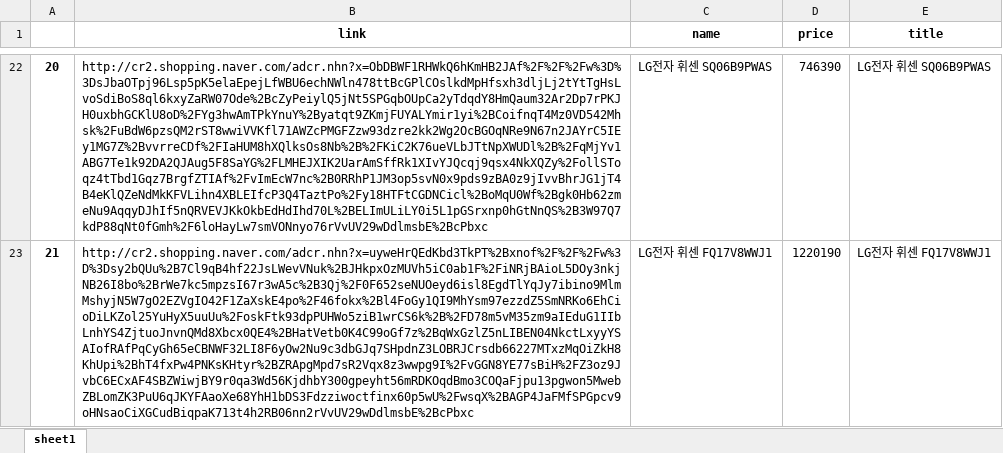
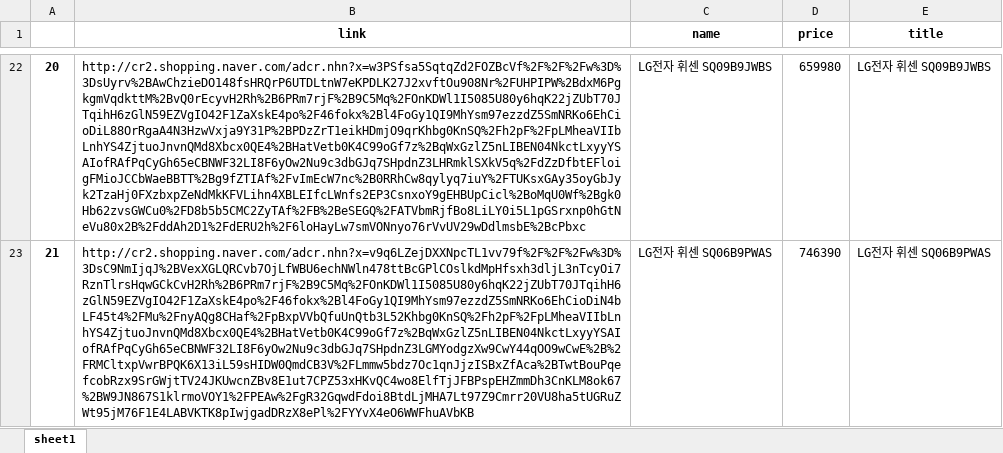
Before and after one commit to cypaul85/python, an Excel workbook: products.xlsx, sheet sheet1, drawn as a sheet; only a part is shown, gaps mark what is left out; values as stored, in another font and other column widths than the file's, no borders; the diff covers the shown part only; the diff names each change by its address in the sheet, - before the commit and + after, or states it on an @@ line.

```diff
--- a/products.xlsx (sheet sheet1)
+++ b/products.xlsx (sheet sheet1)
-B22 (link): http://cr2.shopping.naver.com/adcr.nhn?x=ObDBWF1RHWkQ6hKmHB2JAf%2F%2F%2Fw%3D%3DsJbaOTpj96Lsp5pK5elaEpejLfWBU6echNWln478ttBcGPlCOslkdMpHfsxh3dljLj2tYtTgHsLvoSdiBoS8ql6kxyZaRW07Ode%2BcZyPeiylQ5jNt5SPGqbOUpCa2yTdqdY8HmQaum32Ar2Dp7rPKJH0uxbhGCKlU8oD%2FYg3hwAmTPkYnuY%2Byatqt9ZKmjFUYALYmir1yi%2BCoifnqT4Mz0VD542Mhsk%2FuBdW6pzsQM2rST8wwiVVKfl71AWZcPMGFZzw93dzre2kk2Wg2OcBGOqNRe9N67n2JAYrC5IEy1MG7Z%2BvvrreCDf%2FIaHUM8hXQlksOs8Nb%2B%2FKiC2K76ueVLbJTtNpXWUDl%2B%2FqMjYv1ABG7Te1k92DA2QJAug5F8SaYG%2FLMHEJXIK2UarAmSffRk1XIvYJQcqj9qsx4NkXQZy%2FollSToqz4tTbd1Gqz7BrgfZTIAf%2FvImEcW7nc%2B0RRhP1JM3op5svN0x9pds9zBA0z9jIvvBhrJG1jT4B4eKlQZeNdMkKFVLihn4XBLEIfcP3Q4TaztPo%2Fy18HTFtCGDNCicl%2BoMqU0Wf%2Bgk0Hb62zmeNu9AqqyDJhIf5nQRVEVJKkOkbEdHdIhd70L%2BELImULiLY0i5L1pGSrxnp0hGtNnQS%2B3W97Q7kdP88qNt0fGmh%2F6loHayLw7smVONnyo76rVvUV29wDdlmsbE%2BcPbxc
+B22 (link): http://cr2.shopping.naver.com/adcr.nhn?x=w3PSfsa5SqtqZd2FOZBcVf%2F%2F%2Fw%3D%3DsUyrv%2BAwChzieDO148fsHRQrP6UTDLtnW7eKPDLK27J2xvftOu908Nr%2FUHPIPW%2BdxM6PgkgmVqdkttM%2BvQ0rEcyvH2Rh%2B6PRm7rjF%2B9C5Mq%2FOnKDWl1I5085U80y6hqK22jZUbT70JTqihH6zGlN59EZVgIO42F1ZaXskE4po%2F46fokx%2Bl4FoGy1QI9MhYsm97ezzdZ5SmNRKo6EhCioDiL88OrRgaA4N3HzwVxja9Y31P%2BPDzZrT1eikHDmjO9qrKhbg0KnSQ%2Fh2pF%2FpLMheaVIIbLnhYS4ZjtuoJnvnQMd8Xbcx0QE4%2BHatVetb0K4C99oGf7z%2BqWxGzlZ5nLIBEN04NkctLxyyYSAIofRAfPqCyGh65eCBNWF32LI8F6yOw2Nu9c3dbGJq7SHpdnZ3LHRmklSXkV5q%2FdZzDfbtEFloigFMioJCCbWaeBBTT%2Bg9fZTIAf%2FvImEcW7nc%2B0RRhCw8qylyq7iuY%2FTUKsxGAy35oyGbJyk2TzaHj0FXzbxpZeNdMkKFVLihn4XBLEIfcLWnfs2EP3CsnxoY9gEHBUpCicl%2BoMqU0Wf%2Bgk0Hb62zvsGWCu0%2FD8b5b5CMC2ZyTAf%2FB%2BeSEGQ%2FATVbmRjfBo8LiLY0i5L1pGSrxnp0hGtNeVu80x2B%2FddAh2D1%2FdERU2h%2F6loHayLw7smVONnyo76rVvUV29wDdlmsbE%2BcPbxc
-C22 (name): LG전자 휘센 SQ06B9PWAS
+C22 (name): LG전자 휘센 SQ09B9JWBS
-D22 (price): 746390
+D22 (price): 659980
-E22 (title): LG전자 휘센 SQ06B9PWAS
+E22 (title): LG전자 휘센 SQ09B9JWBS
-B23 (link): http://cr2.shopping.naver.com/adcr.nhn?x=uyweHrQEdKbd3TkPT%2Bxnof%2F%2F%2Fw%3D%3Dsy2bQUu%2B7Cl9qB4hf22JsLWevVNuk%2BJHkpxOzMUVh5iC0ab1F%2FiNRjBAioL5DOy3nkjNB26I8bo%2BrWe7kc5mpzsI67r3wA5c%2B3Qj%2F0F652seNUOeyd6isl8EgdTlYqJy7ibino9MlmMshyjN5W7gO2EZVgIO42F1ZaXskE4po%2F46fokx%2Bl4FoGy1QI9MhYsm97ezzdZ5SmNRKo6EhCioDiLKZol25YuHyX5uuUu%2FoskFtk93dpPUHWo5ziB1wrCS6k%2B%2FD78m5vM35zm9aIEduG1IIbLnhYS4ZjtuoJnvnQMd8Xbcx0QE4%2BHatVetb0K4C99oGf7z%2BqWxGzlZ5nLIBEN04NkctLxyyYSAIofRAfPqCyGh65eCBNWF32LI8F6yOw2Nu9c3dbGJq7SHpdnZ3LOBRJCrsdb66227MTxzMqOiZkH8KhUpi%2BhT4fxPw4PNKsKHtyr%2BZRApgMpd7sR2Vqx8z3wwpg9I%2FvGGN8YE77sBiH%2FZ3oz9JvbC6ECxAF4SBZWiwjBY9r0qa3Wd56KjdhbY300gpeyht56mRDKOqdBmo3COQaFjpu13pgwon5MwebZBLomZK3PuU6qJKYFAaoXe68YhH1bDS3Fdzziwoctfinx60p5wU%2FwsqX%2BAGP4JaFMfSPGpcv9oHNsaoCiXGCudBiqpaK713t4h2RB06nn2rVvUV29wDdlmsbE%2BcPbxc
+B23 (link): http://cr2.shopping.naver.com/adcr.nhn?x=v9q6LZejDXXNpcTL1vv79f%2F%2F%2Fw%3D%3DsC9NmIjqJ%2BVexXGLQRCvb7OjLfWBU6echNWln478ttBcGPlCOslkdMpHfsxh3dljL3nTcyOi7RznTlrsHqwGCkCvH2Rh%2B6PRm7rjF%2B9C5Mq%2FOnKDWl1I5085U80y6hqK22jZUbT70JTqihH6zGlN59EZVgIO42F1ZaXskE4po%2F46fokx%2Bl4FoGy1QI9MhYsm97ezzdZ5SmNRKo6EhCioDiN4bLF45t4%2FMu%2FnyAQg8CHaf%2FpBxpVVbQfuUnQtb3L52Khbg0KnSQ%2Fh2pF%2FpLMheaVIIbLnhYS4ZjtuoJnvnQMd8Xbcx0QE4%2BHatVetb0K4C99oGf7z%2BqWxGzlZ5nLIBEN04NkctLxyyYSAIofRAfPqCyGh65eCBNWF32LI8F6yOw2Nu9c3dbGJq7SHpdnZ3LGMYodgzXw9CwY44qOO9wCwE%2B%2FRMCltxpVwrBPQK6X13iL59sHIDW0QmdCB3V%2FLmmw5bdz7Oc1qnJjzISBxZfAca%2BTwtBouPqefcobRzx9SrGWjtTV24JKUwcnZBv8E1ut7CPZ53xHKvQC4wo8ElfTjJFBPspEHZmmDh3CnKLM8ok67%2BW9JN867S1klrmoVOY1%2FPEAw%2FgR32GqwdFdoi8BtdLjMHA7Lt97Z9Cmrr20VU8ha5tUGRuZWt95jM76F1E4LABVKTK8pIwjgadDRzX8ePl%2FYYvX4eO6WWFhuAVbKB
-C23 (name): LG전자 휘센 FQ17V8WWJ1
+C23 (name): LG전자 휘센 SQ06B9PWAS
-D23 (price): 1220190
+D23 (price): 746390
-E23 (title): LG전자 휘센 FQ17V8WWJ1
+E23 (title): LG전자 휘센 SQ06B9PWAS
```
Also changed, not shown: 133 edited cells elsewhere in this sheet, 2 other files.
